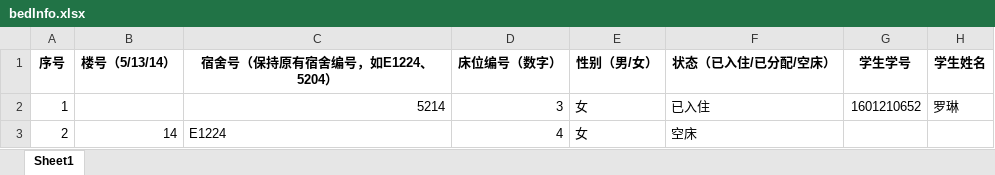
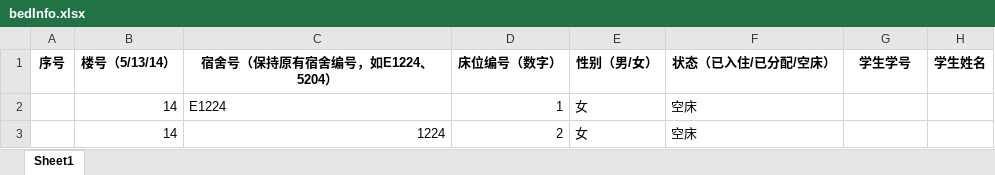
Before and after one commit to Yellow-Dress/TinyHeart, an Excel workbook: DormManagement/Server/upload/bedInfo.xlsx, sheet Sheet1, drawn as a sheet; values as stored, in another font and other column widths than the file's, no borders; removed rows and columns are numbered as before the commit, all else as after; the diff names each change by its address in the sheet, - before the commit and + after, or states it on an @@ line.

Commit message:
upload validator and update | checkin | checkout | set usable | distribute | search by roomNo | search by studentNo

```diff
--- a/DormManagement/Server/upload/bedInfo.xlsx (sheet Sheet1)
+++ b/DormManagement/Server/upload/bedInfo.xlsx (sheet Sheet1)
-row 2: 1 |  | 5214 | 3 | 女 | 已入住 | 1601210652 | 罗琳
-A2 (序号): 2
+A2 (序号): (empty)
-D2 (床位编号（数字）): 4
+D2 (床位编号（数字）): 1
+row 3:  | 14 | 1224 | 2 | 女 | 空床
```
Also changed, not shown: 12 other files.
